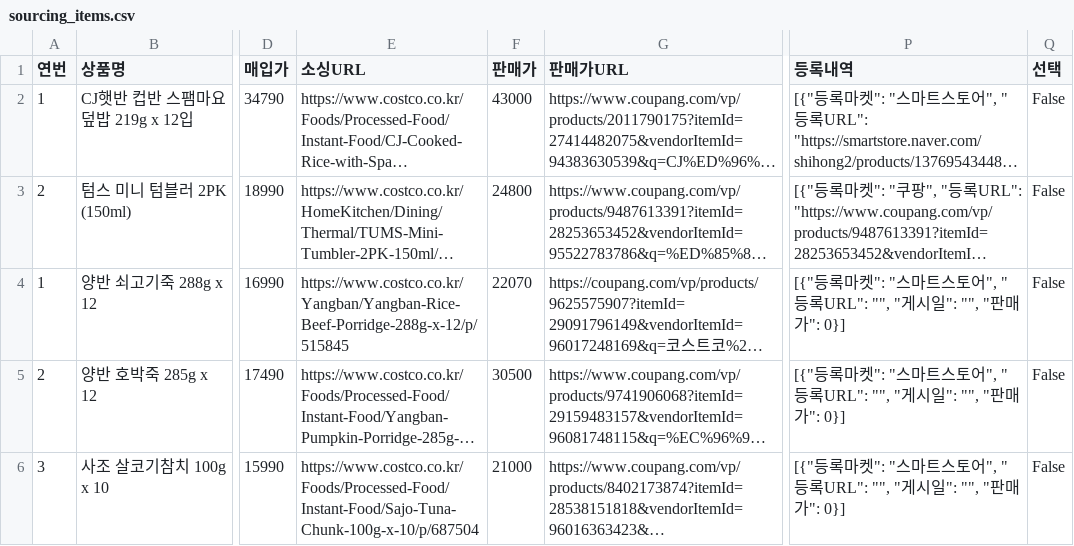
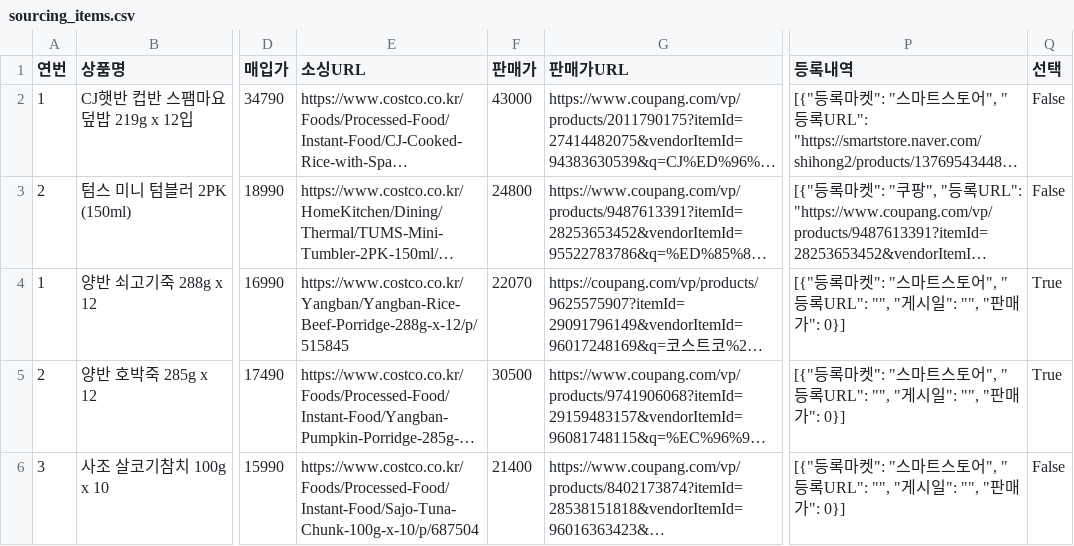
Before and after one commit to kbs61man-UOU/product-images, a CSV file: data/sourcing_items.csv, drawn as a sheet; only a part is shown, gaps mark what is left out; long unchanged cells end in …; the diff names each change by its address in the sheet, - before the commit and + after, or states it on an @@ line.

Commit message:
소싱도구 데이터 자동 백업 (2026-09-22)

```diff
--- a/data/sourcing_items.csv
+++ b/data/sourcing_items.csv
-Q4:Q5 (선택): False
+Q4:Q5 (선택): True
-F6 (판매가): 21000
+F6 (판매가): 21400
```
